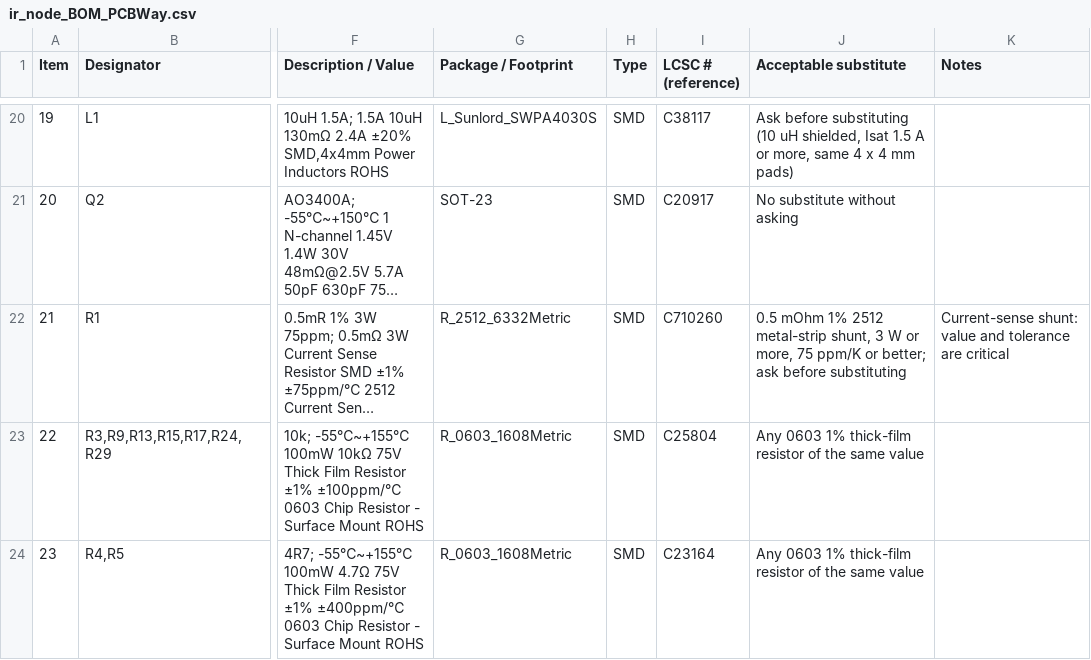
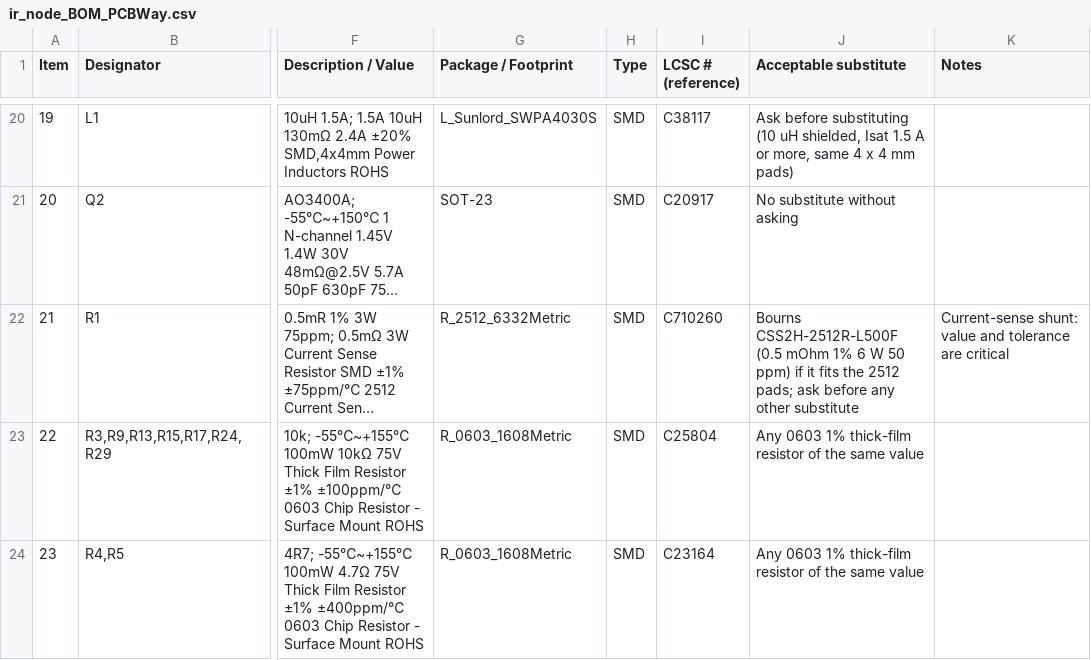
Before and after one commit to ryanabraham1/battery-monitor, a CSV file: fab/pcbway/ir_node_BOM_PCBWay.csv, drawn as a sheet; only a part is shown, gaps mark what is left out; long unchanged cells end in …; the diff names each change by its address in the sheet, - before the commit and + after, or states it on an @@ line.

```diff
--- a/fab/pcbway/ir_node_BOM_PCBWay.csv
+++ b/fab/pcbway/ir_node_BOM_PCBWay.csv
-J22 (Acceptable substitute): 0.5 mOhm 1% 2512 metal-strip shunt, 3 W or more, 75 ppm/K or better; ask before substituting
+J22 (Acceptable substitute): Bourns CSS2H-2512R-L500F (0.5 mOhm 1% 6 W 50 ppm) if it fits the 2512 pads; ask before any other substitute
```
Also changed, not shown: fab/pcbway/ir_node_BOM_PCBWay_with_THT.csv, 1 other file.
